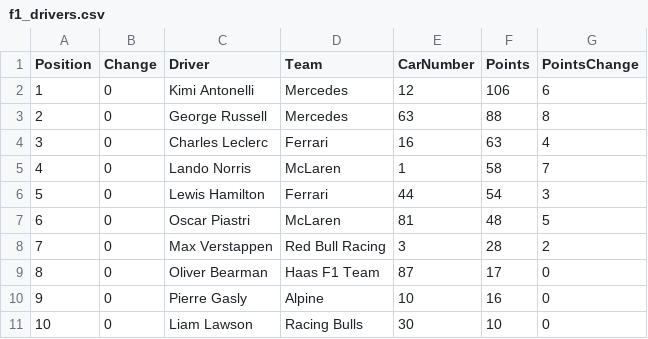
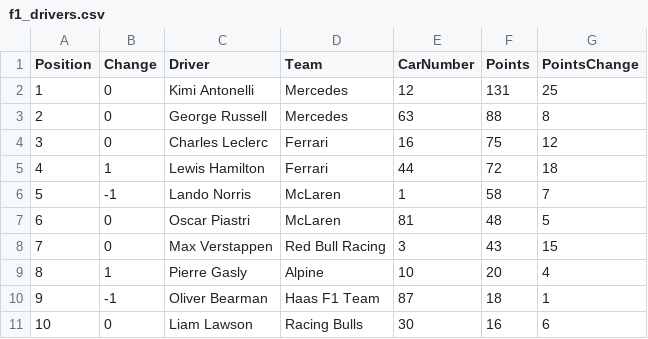
Before and after one commit to mrp36126/mysportzone, a CSV file: data/f1_drivers.csv, drawn as a sheet; only a part is shown; the diff covers the shown part only.

```diff
--- a/data/f1_drivers.csv
+++ b/data/f1_drivers.csv
@@ -1,11 +1,11 @@
 Position,Change,Driver,Team,CarNumber,Points,PointsChange
-1,0,Kimi Antonelli,Mercedes,12,106,6
+1,0,Kimi Antonelli,Mercedes,12,131,25
 2,0,George Russell,Mercedes,63,88,8
-3,0,Charles Leclerc,Ferrari,16,63,4
-4,0,Lando Norris,McLaren,1,58,7
-5,0,Lewis Hamilton,Ferrari,44,54,3
+3,0,Charles Leclerc,Ferrari,16,75,12
+4,1,Lewis Hamilton,Ferrari,44,72,18
+5,-1,Lando Norris,McLaren,1,58,7
 6,0,Oscar Piastri,McLaren,81,48,5
-7,0,Max Verstappen,Red Bull Racing,3,28,2
-8,0,Oliver Bearman,Haas F1 Team,87,17,0
-9,0,Pierre Gasly,Alpine,10,16,0
-10,0,Liam Lawson,Racing Bulls,30,10,0
+7,0,Max Verstappen,Red Bull Racing,3,43,15
+8,1,Pierre Gasly,Alpine,10,20,4
+9,-1,Oliver Bearman,Haas F1 Team,87,18,1
+10,0,Liam Lawson,Racing Bulls,30,16,6
```
Also changed, not shown: 26 edited cells elsewhere in this file, data/f1_constructors.csv, data/f1_results.csv, 3 other files.
